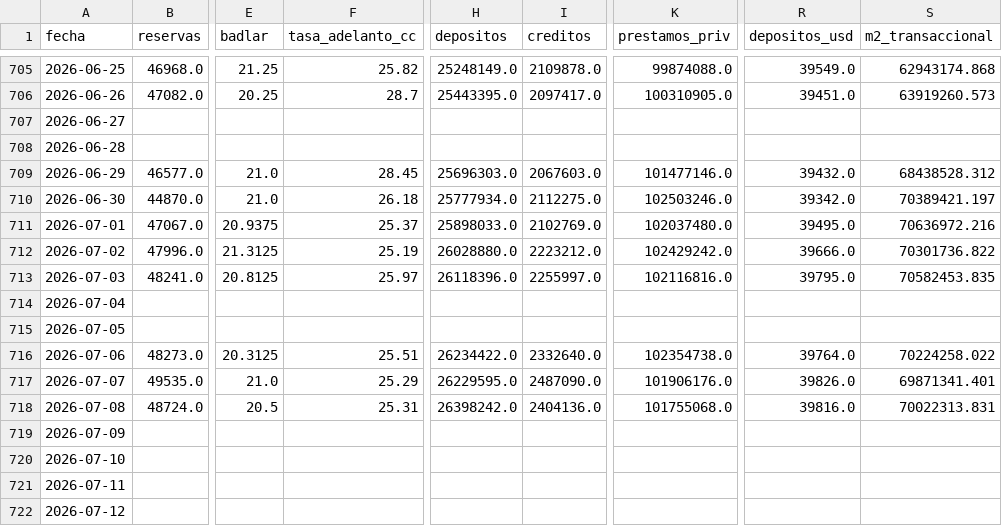
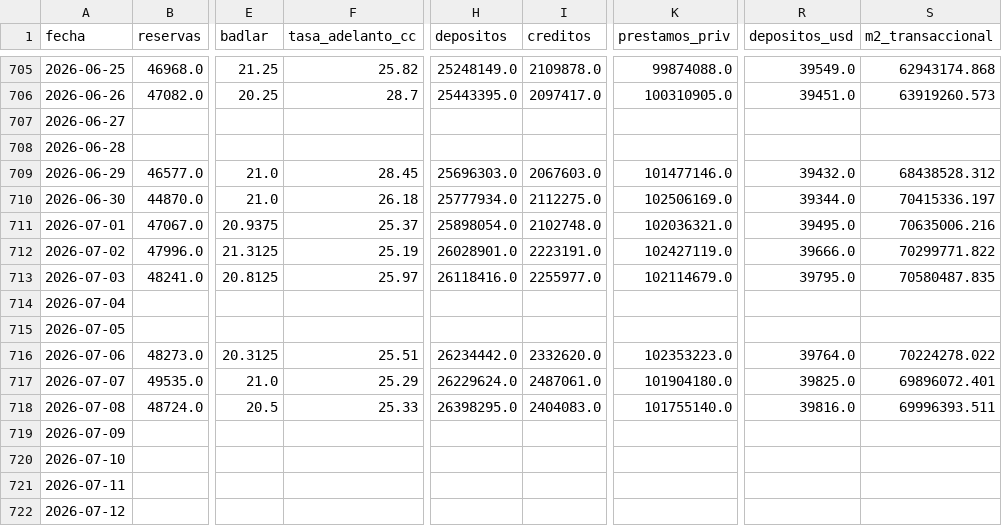
Before and after one commit to garciaborgheslautaro/acavalores-monitor-macro, a CSV file: data/bcra_data.csv, drawn as a sheet; only a part is shown, gaps mark what is left out; the diff covers the shown part only; the diff names each change by its address in the sheet, - before the commit and + after, or states it on an @@ line.

```diff
--- a/data/bcra_data.csv
+++ b/data/bcra_data.csv
-K710 (prestamos_priv): 102503246.0
+K710 (prestamos_priv): 102506169.0
-R710 (depositos_usd): 39342.0
+R710 (depositos_usd): 39344.0
-S710 (m2_transaccional): 70389421.197
+S710 (m2_transaccional): 70415336.197
-H711 (depositos): 25898033.0
+H711 (depositos): 25898054.0
-I711 (creditos): 2102769.0
+I711 (creditos): 2102748.0
-K711 (prestamos_priv): 102037480.0
+K711 (prestamos_priv): 102036321.0
-S711 (m2_transaccional): 70636972.216
+S711 (m2_transaccional): 70635006.216
-H712 (depositos): 26028880.0
+H712 (depositos): 26028901.0
-I712 (creditos): 2223212.0
+I712 (creditos): 2223191.0
-K712 (prestamos_priv): 102429242.0
+K712 (prestamos_priv): 102427119.0
-S712 (m2_transaccional): 70301736.822
+S712 (m2_transaccional): 70299771.822
-H713 (depositos): 26118396.0
+H713 (depositos): 26118416.0
-I713 (creditos): 2255997.0
+I713 (creditos): 2255977.0
-K713 (prestamos_priv): 102116816.0
+K713 (prestamos_priv): 102114679.0
-S713 (m2_transaccional): 70582453.835
+S713 (m2_transaccional): 70580487.835
-H716 (depositos): 26234422.0
+H716 (depositos): 26234442.0
-I716 (creditos): 2332640.0
+I716 (creditos): 2332620.0
-K716 (prestamos_priv): 102354738.0
+K716 (prestamos_priv): 102353223.0
-S716 (m2_transaccional): 70224258.022
+S716 (m2_transaccional): 70224278.022
-H717 (depositos): 26229595.0
+H717 (depositos): 26229624.0
-I717 (creditos): 2487090.0
+I717 (creditos): 2487061.0
-K717 (prestamos_priv): 101906176.0
+K717 (prestamos_priv): 101904180.0
-R717 (depositos_usd): 39826.0
+R717 (depositos_usd): 39825.0
-S717 (m2_transaccional): 69871341.401
+S717 (m2_transaccional): 69896072.401
-F718 (tasa_adelanto_cc): 25.31
+F718 (tasa_adelanto_cc): 25.33
-H718 (depositos): 26398242.0
+H718 (depositos): 26398295.0
-I718 (creditos): 2404136.0
+I718 (creditos): 2404083.0
-K718 (prestamos_priv): 101755068.0
+K718 (prestamos_priv): 101755140.0
-S718 (m2_transaccional): 70022313.831
+S718 (m2_transaccional): 69996393.511
```
Also changed, not shown: 60 edited cells elsewhere in this file, data/actividad_data.csv, data/dolar_data.csv, 6 other files.
